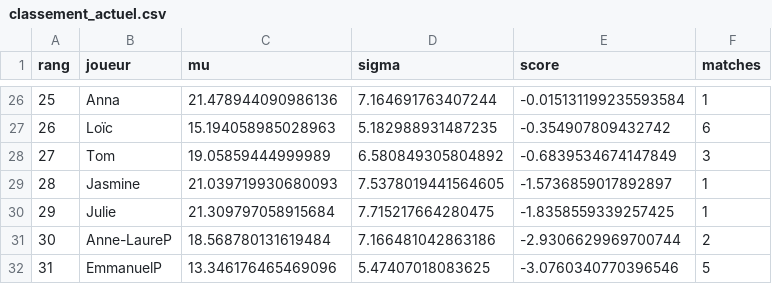
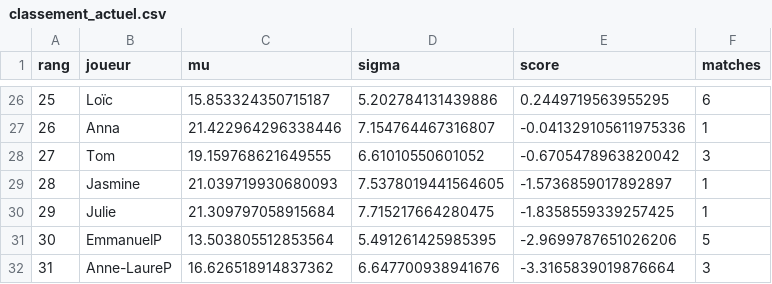
Before and after one commit to CBGP-activities/Foosball, a CSV file: docs/resultats/classement_actuel.csv, drawn as a sheet; only a part is shown, gaps mark what is left out; the diff covers the shown part only.

```diff
--- a/docs/resultats/classement_actuel.csv
+++ b/docs/resultats/classement_actuel.csv
@@ -26,7 +26,7 @@ rang,joueur,mu,sigma,score,matches
-25,Anna,21.478944090986136,7.164691763407244,-0.015131199235593584,1
-26,Loïc,15.194058985028963,5.182988931487235,-0.354907809432742,6
-27,Tom,19.05859444999989,6.580849305804892,-0.6839534674147849,3
+25,Loïc,15.853324350715187,5.202784131439886,0.2449719563955295,6
+26,Anna,21.422964296338446,7.154764467316807,-0.041329105611975336,1
+27,Tom,19.159768621649555,6.61010550601052,-0.6705478963820042,3
 28,Jasmine,21.039719930680093,7.5378019441564605,-1.5736859017892897,1
 29,Julie,21.309797058915684,7.715217664280475,-1.8358559339257425,1
-30,Anne-LaureP,18.568780131619484,7.166481042863186,-2.9306629969700744,2
-31,EmmanuelP,13.346176465469096,5.47407018083625,-3.0760340770396546,5
+30,EmmanuelP,13.503805512853564,5.491261425985395,-2.9699787651026206,5
+31,Anne-LaureP,16.626518914837362,6.647700938941676,-3.3165839019876664,3
```
Also changed, not shown: 2 added rows, 2 removed rows and 82 edited cells elsewhere in this file, 2 other files.
